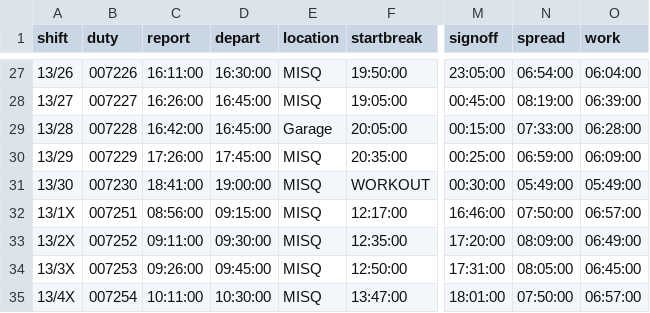
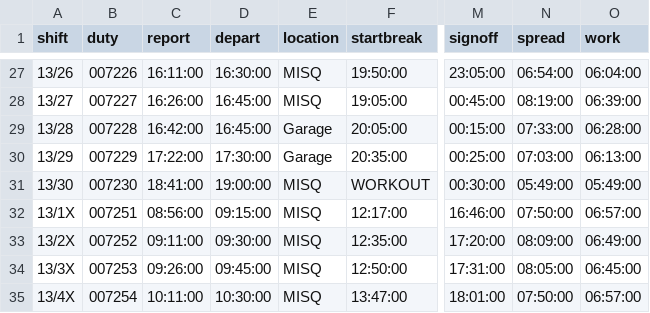
Before and after one commit to robertf670/spdrivercalendar, a CSV file: assets/SAT_DUTIES_PZ2.csv, drawn as a sheet; only a part is shown, gaps mark what is left out; the diff names each change by its address in the sheet, - before the commit and + after, or states it on an @@ line.

Commit message:
Release v4.4.5: fill 85 weeks of Zone 1 shift duties, step back to the bill list, and correct Saturday 13/29.

```diff
--- a/assets/SAT_DUTIES_PZ2.csv
+++ b/assets/SAT_DUTIES_PZ2.csv
-C30 (report): 17:26:00
+C30 (report): 17:22:00
-D30 (depart): 17:45:00
+D30 (depart): 17:30:00
-E30 (location): MISQ
+E30 (location): Garage
-N30 (spread): 06:59:00
+N30 (spread): 07:03:00
-O30 (work): 06:09:00
+O30 (work): 06:13:00
```
Also changed, not shown: 23 other files.
